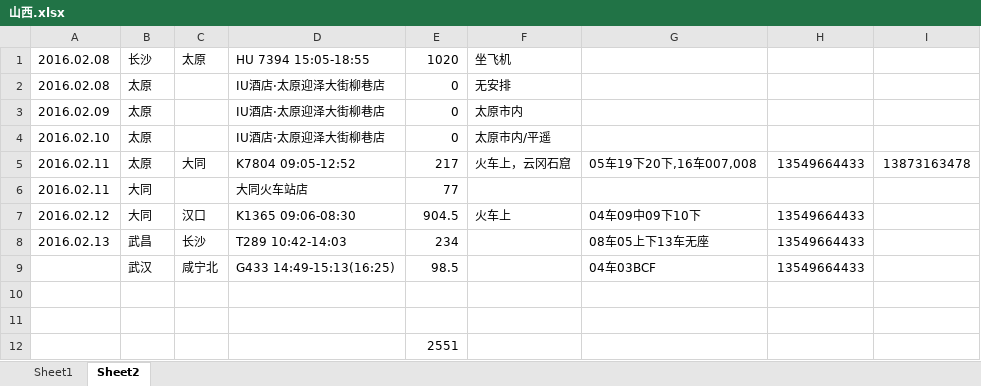
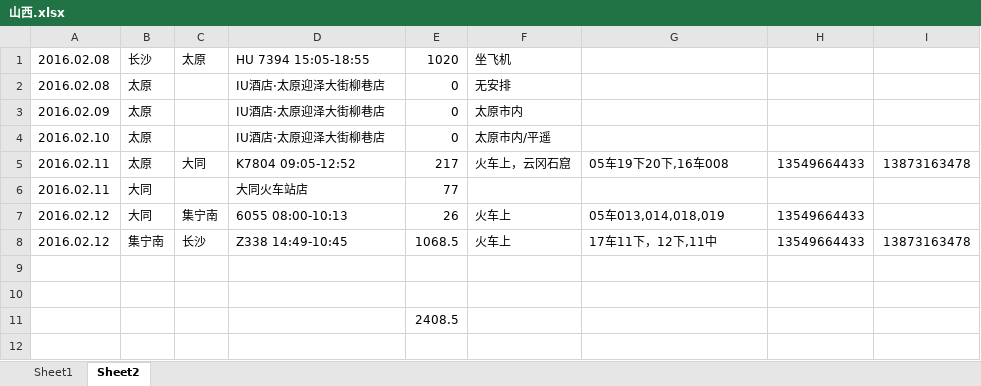
Before and after one commit to cnmud/832588m1pwG22w5t74PT0odv657C7m, an Excel workbook: 我的家/山西.xlsx, sheet Sheet2, drawn as a sheet; values as stored, in another font and other column widths than the file's, no borders; removed rows and columns are numbered as before the commit, all else as after; the diff names each change by its address in the sheet, - before the commit and + after, or states it on an @@ line.

```diff
--- a/我的家/山西.xlsx (sheet Sheet2)
+++ b/我的家/山西.xlsx (sheet Sheet2)
-G5: 05车19下20下,16车007,008
+G5: 05车19下20下,16车008
-C7: 汉口
+C7: 集宁南
-D7: K1365 09:06-08:30
+D7: 6055 08:00-10:13
-E7: 904.5
+E7: 26
-G7: 04车09中09下10下
+G7: 05车013,014,018,019
-row 8: 2016.02.13 | 武昌 | 长沙 | T289 10:42-14:03 | 234 |  | 08车05上下13车无座 | 13549664433
-row 9:  | 武汉 | 咸宁北 | G433 14:49-15:13(16:25) | 98.5 |  | 04车03BCF | 13549664433
+row 8: 2016.02.12 | 集宁南 | 长沙 | Z338 14:49-10:45 | 1068.5 | 火车上 | 17车11下，12下,11中 | 13549664433 | 13873163478
-E11: 2551
+E11: 2408.5
```
Also changed, not shown: 1 other file.
